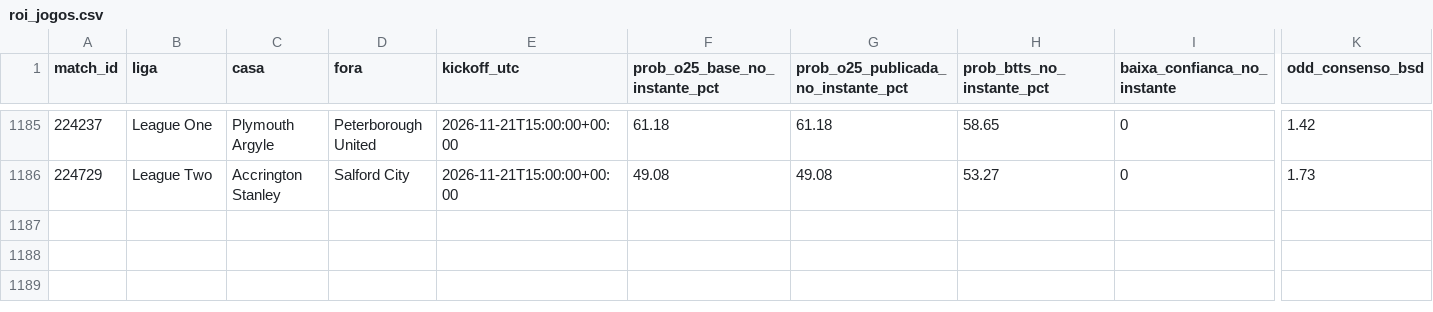
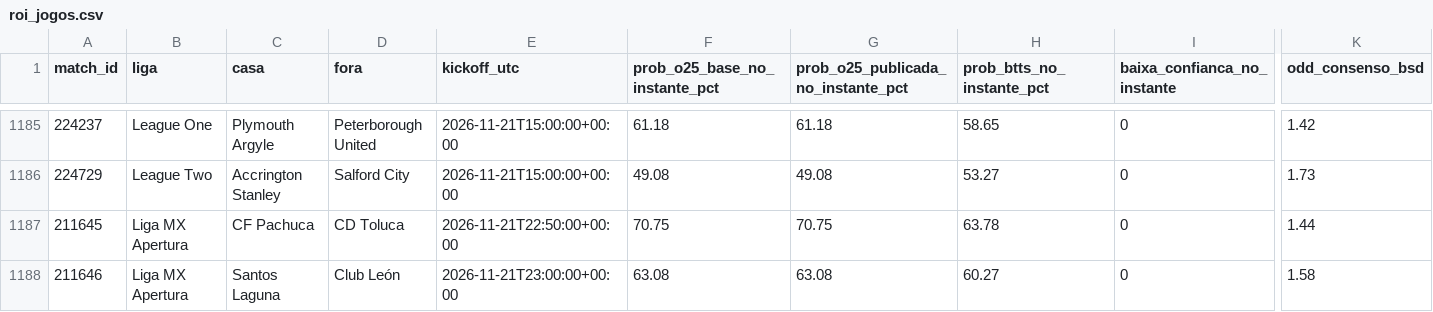
Before and after one commit to nunovinhas-creator/Monte-Carlos, a CSV file: roi_jogos.csv, drawn as a sheet; only a part is shown, gaps mark what is left out; rows hold the shown columns only; the diff names each change by its address in the sheet, - before the commit and + after, or states it on an @@ line.

```diff
--- a/roi_jogos.csv
+++ b/roi_jogos.csv
+row 1187: 211645 | Liga MX Apertura | CF Pachuca | CD Toluca | 2026-11-21T22:50:00+00:00 | 70.75 | 70.75 | 63.78 | 0 | 1.44
+row 1188: 211646 | Liga MX Apertura | Santos Laguna | Club León | 2026-11-21T23:00:00+00:00 | 63.08 | 63.08 | 60.27 | 0 | 1.58
```
Also changed, not shown: 4 other files.
